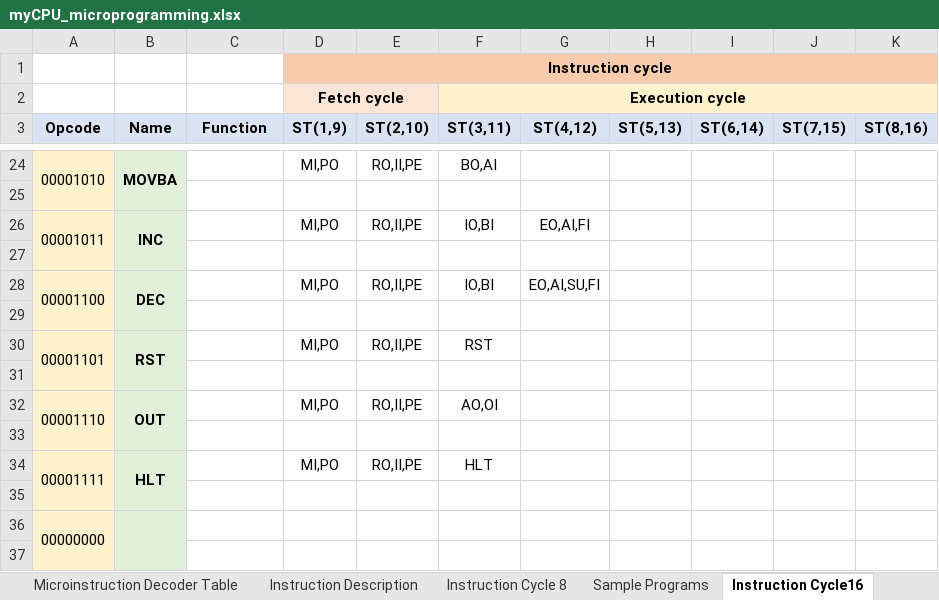
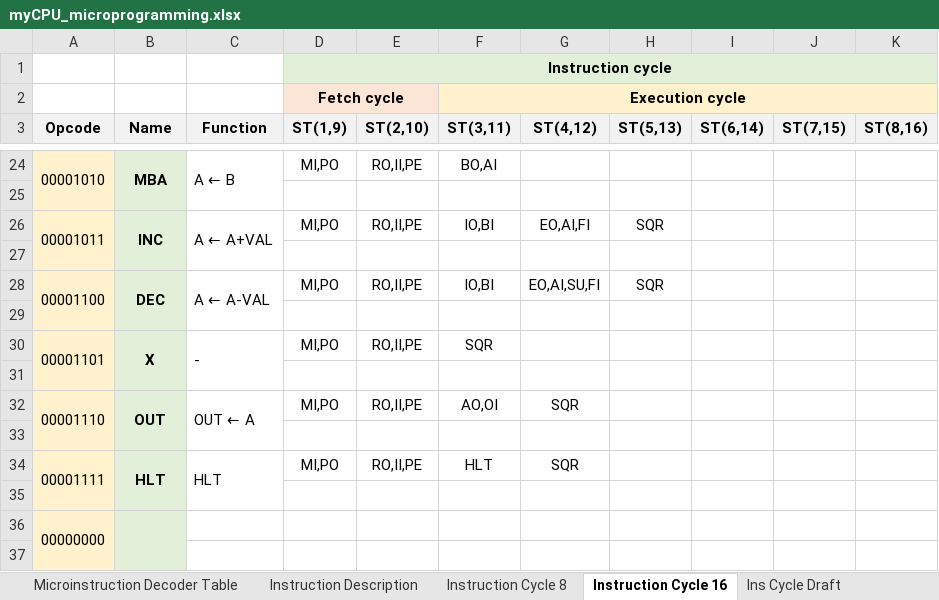
Before and after one commit to mylabpcb/myCPU, an Excel workbook: Templates/myCPU_microprogramming.xlsx, sheet Instruction Cycle 16, drawn as a sheet; only a part is shown, gaps mark what is left out; values as stored, in another font and other column widths than the file's, no borders; the diff covers the shown part only; the diff names each change by its address in the sheet, - before the commit and + after, or states it on an @@ line.

```diff
--- a/Templates/myCPU_microprogramming.xlsx (sheet Instruction Cycle 16)
+++ b/Templates/myCPU_microprogramming.xlsx (sheet Instruction Cycle 16)
-sheet tab: Instruction Cycle16
+sheet tab: Instruction Cycle 16
-D1:K1 fill: #F8CBAD
+D1:K1 fill: #E2F0D9
-B24 (Name): MOVBA
+B24 (Name): MBA
-C24 (Function): (empty)
+C24 (Function): A ← B
+C24:C25 merged
-C26 (Function): (empty)
+C26 (Function): A ← A+VAL
+C26:C27 merged
-H26 (ST(5,13)): (empty)
+H26 (ST(5,13)): SQR
-C28 (Function): (empty)
+C28 (Function): A ← A-VAL
+C28:C29 merged
-H28 (ST(5,13)): (empty)
+H28 (ST(5,13)): SQR
-B30 (Name): RST
+B30 (Name): X
-C30 (Function): (empty)
+C30 (Function): -
+C30:C31 merged
-F30 (ST(3,11)): RST
+F30 (ST(3,11)): SQR
-C32 (Function): (empty)
+C32 (Function): OUT ← A
+C32:C33 merged
-G32 (ST(4,12)): (empty)
+G32 (ST(4,12)): SQR
-C34 (Function): (empty)
+C34 (Function): HLT
+C34:C35 merged
-G34 (ST(4,12)): (empty)
+G34 (ST(4,12)): SQR
```
Also changed, not shown: 22 edited cells and merged cells elsewhere in this sheet, sheet Microinstruction Decoder Table, sheet Sample Programs, sheet Instruction Cycle 8, sheet Instruction Description, other sheet tabs, 2 other files.
